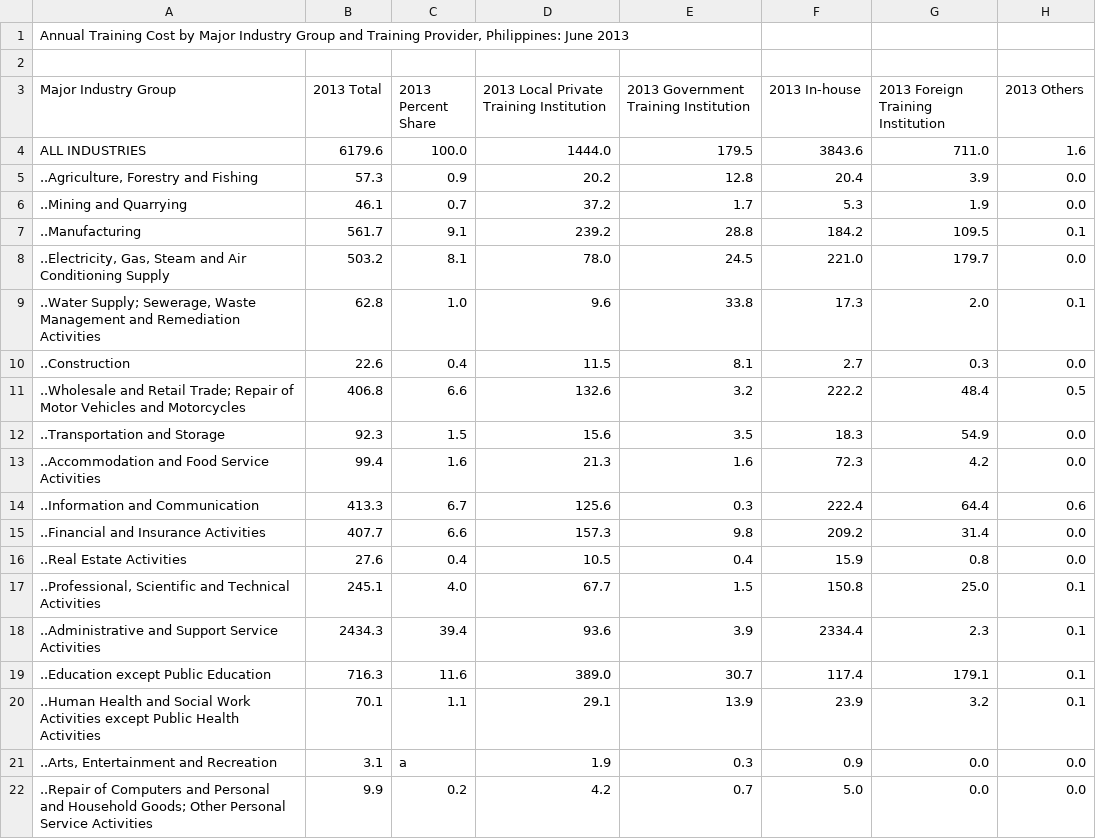
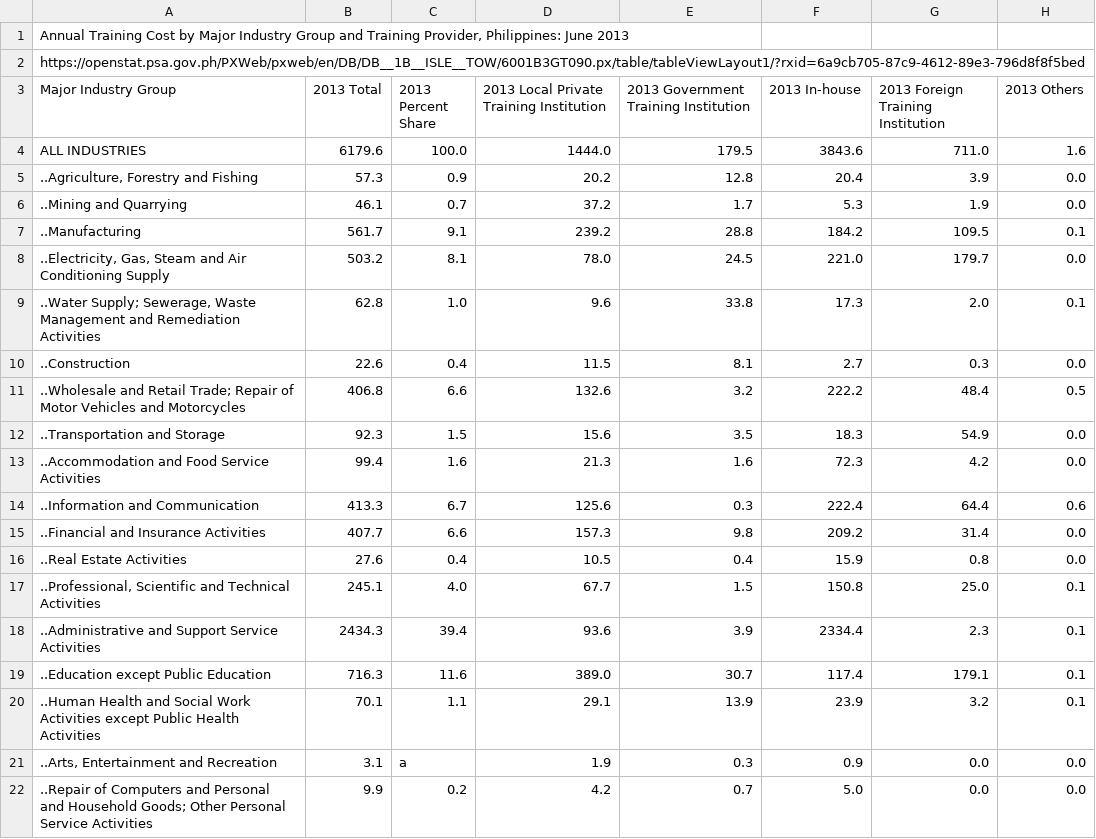
Before and after one commit to Mark-Jayson/RAGSample, a CSV file: data/AnnualTrainingProvider.csv, drawn as a sheet.

Commit message:
Update AnnualTrainingProvider.csv

```diff
--- a/data/AnnualTrainingProvider.csv
+++ b/data/AnnualTrainingProvider.csv
@@ -1,3 +1,3 @@
 "Annual Training Cost by Major Industry Group and Training Provider, Philippines: June 2013"
-
+"https://openstat.psa.gov.ph/PXWeb/pxweb/en/DB/DB__1B__ISLE__TOW/6001B3GT090.px/table/tableViewLayout1/?rxid=6a9cb705-87c9-4612-89e3-796d8f8f5bed"
 "Major Industry Group";"2013 Total";"2013 Percent Share";"2013 Local Private Training Institution";"2013 Government Training Institution";"2013 In-house";"2013 Foreign Training Institution";"2013 Others"
```
